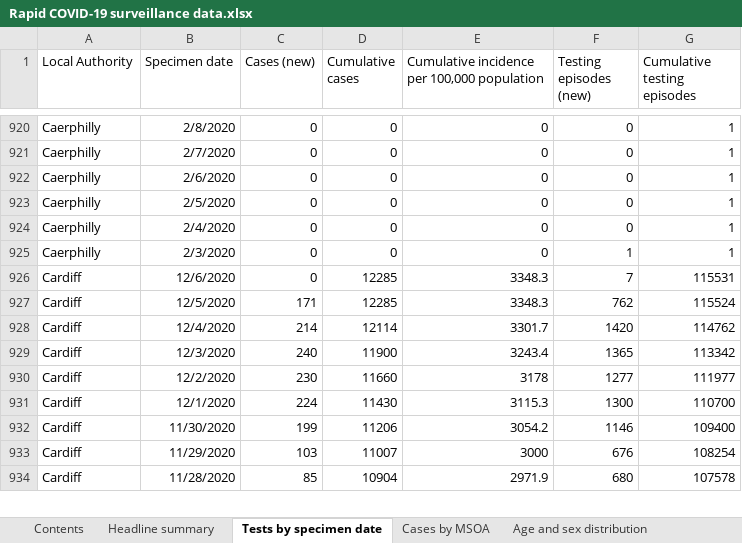
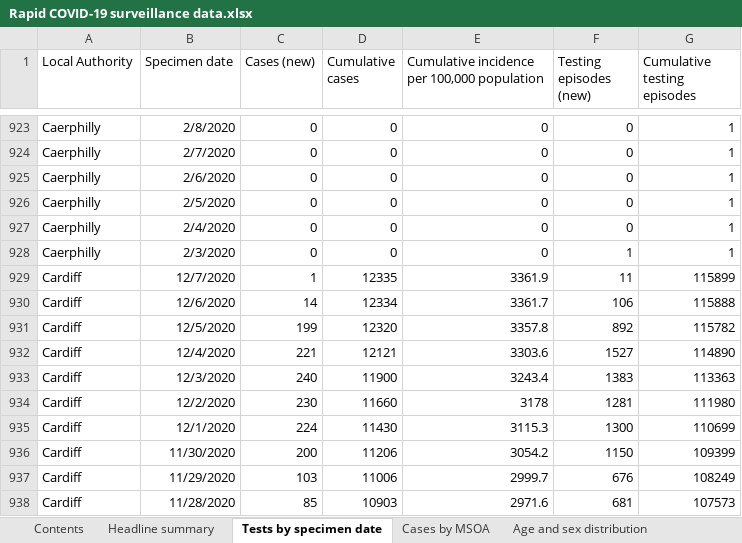
Before and after one commit to tomwhite/covid-19-uk-data, an Excel workbook: data/raw/phw/Rapid COVID-19 surveillance data.xlsx, sheet Tests by specimen date, drawn as a sheet; only a part is shown, gaps mark what is left out; values as stored, in another font and other column widths than the file's, no borders; addresses are those after the commit; the diff covers the shown part only; the diff names each change by its address in the sheet, - before the commit and + after, or states it on an @@ line.

```diff
--- a/data/raw/phw/Rapid COVID-19 surveillance data.xlsx (sheet Tests by specimen date)
+++ b/data/raw/phw/Rapid COVID-19 surveillance data.xlsx (sheet Tests by specimen date)
+row 929: Cardiff | 12/7/2020 | 1 | 12335 | 3361.9 | 11 | 115899
-C930 (Cases (new)): 0
+C930 (Cases (new)): 14
-D930 (Cumulative cases): 12285
+D930 (Cumulative cases): 12334
-E930: 3348.3
+E930: 3361.7
-F930 (Testing episodes (new)): 7
+F930 (Testing episodes (new)): 106
-G930 (Cumulative testing episodes): 115531
+G930 (Cumulative testing episodes): 115888
-C931 (Cases (new)): 171
+C931 (Cases (new)): 199
-D931 (Cumulative cases): 12285
+D931 (Cumulative cases): 12320
-E931: 3348.3
+E931: 3357.8
-F931 (Testing episodes (new)): 762
+F931 (Testing episodes (new)): 892
-G931 (Cumulative testing episodes): 115524
+G931 (Cumulative testing episodes): 115782
-C932 (Cases (new)): 214
+C932 (Cases (new)): 221
-D932 (Cumulative cases): 12114
+D932 (Cumulative cases): 12121
-E932: 3301.7
+E932: 3303.6
-F932 (Testing episodes (new)): 1420
+F932 (Testing episodes (new)): 1527
-G932 (Cumulative testing episodes): 114762
+G932 (Cumulative testing episodes): 114890
-F933 (Testing episodes (new)): 1365
+F933 (Testing episodes (new)): 1383
-G933 (Cumulative testing episodes): 113342
+G933 (Cumulative testing episodes): 113363
-F934 (Testing episodes (new)): 1277
+F934 (Testing episodes (new)): 1281
-G934 (Cumulative testing episodes): 111977
+G934 (Cumulative testing episodes): 111980
-G935 (Cumulative testing episodes): 110700
+G935 (Cumulative testing episodes): 110699
-C936 (Cases (new)): 199
+C936 (Cases (new)): 200
-F936 (Testing episodes (new)): 1146
+F936 (Testing episodes (new)): 1150
-G936 (Cumulative testing episodes): 109400
+G936 (Cumulative testing episodes): 109399
-D937 (Cumulative cases): 11007
+D937 (Cumulative cases): 11006
-E937: 3000
+E937: 2999.7
-G937 (Cumulative testing episodes): 108254
+G937 (Cumulative testing episodes): 108249
-D938 (Cumulative cases): 10904
+D938 (Cumulative cases): 10903
-E938: 2971.9
+E938: 2971.6
-F938 (Testing episodes (new)): 680
+F938 (Testing episodes (new)): 681
-G938 (Cumulative testing episodes): 107578
+G938 (Cumulative testing episodes): 107573
```
Also changed, not shown: 23 added rows and 1569 edited cells elsewhere in this sheet, sheet Cases by MSOA, sheet Deaths by date, sheet Age and sex distribution, sheet Total tests authorised, sheet Headline summary, sheet Deaths by LHB, 1 more sheet, 8 other files.
